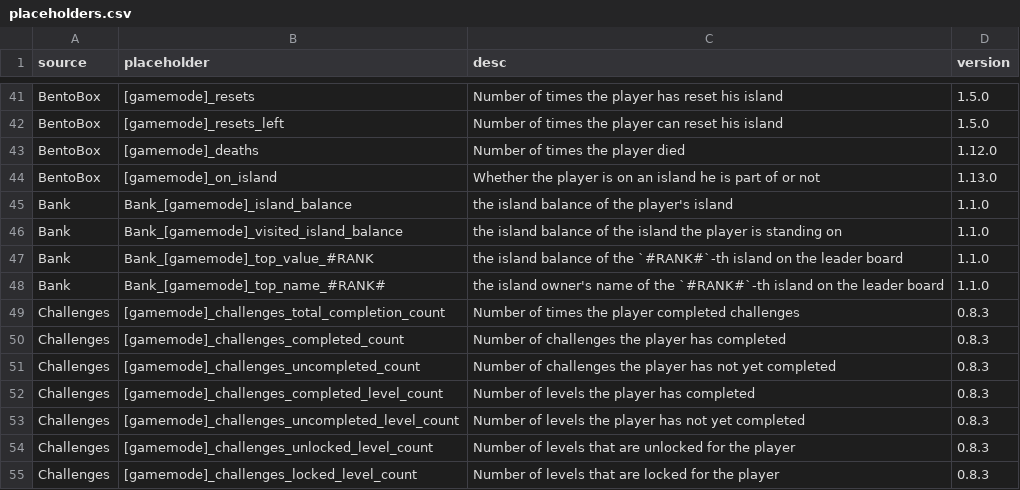
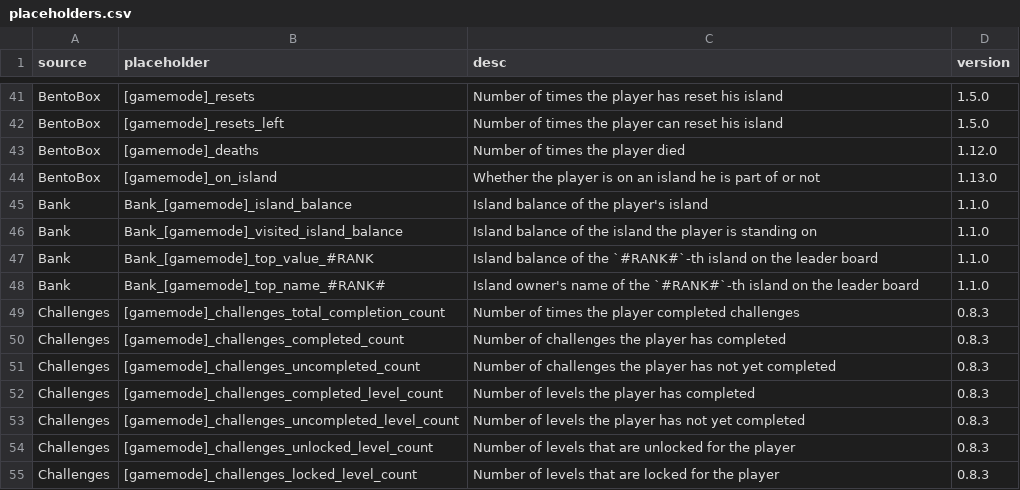
Before and after one commit to BentoBoxWorld/docs, a CSV file: placeholders.csv, drawn as a sheet; only a part is shown, gaps mark what is left out.

Commit message:
small tweaks to bank's placeholders descriptions

```diff
--- a/placeholders.csv
+++ b/placeholders.csv
@@ -44,6 +44,6 @@ BentoBox,[gamemode]_deaths,Number of times the player died,1.12.0
 BentoBox,[gamemode]_on_island,Whether the player is on an island he is part of or not,1.13.0
-Bank,Bank_[gamemode]_island_balance,the island balance of the player's island,1.1.0
-Bank,Bank_[gamemode]_visited_island_balance,the island balance of the island the player is standing on,1.1.0
-Bank,Bank_[gamemode]_top_value_#RANK,the island balance of the `#RANK#`-th island on the leader board,1.1.0
-Bank,Bank_[gamemode]_top_name_#RANK#,the island owner's name of the `#RANK#`-th island on the leader board,1.1.0
+Bank,Bank_[gamemode]_island_balance,Island balance of the player's island,1.1.0
+Bank,Bank_[gamemode]_visited_island_balance,Island balance of the island the player is standing on,1.1.0
+Bank,Bank_[gamemode]_top_value_#RANK,Island balance of the `#RANK#`-th island on the leader board,1.1.0
+Bank,Bank_[gamemode]_top_name_#RANK#,Island owner's name of the `#RANK#`-th island on the leader board,1.1.0
 Challenges,[gamemode]_challenges_total_completion_count,Number of times the player completed challenges,0.8.3
```
